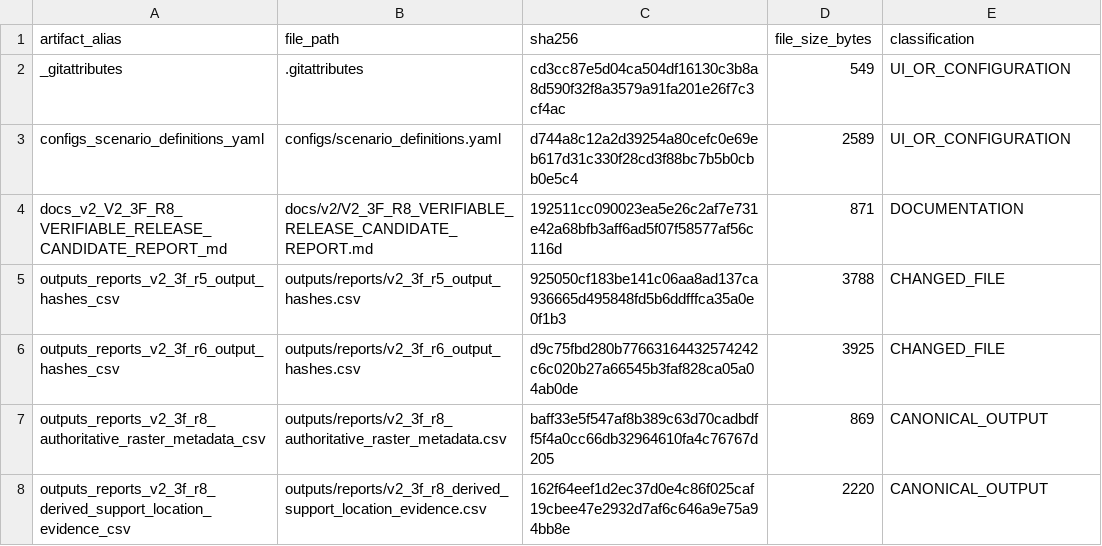
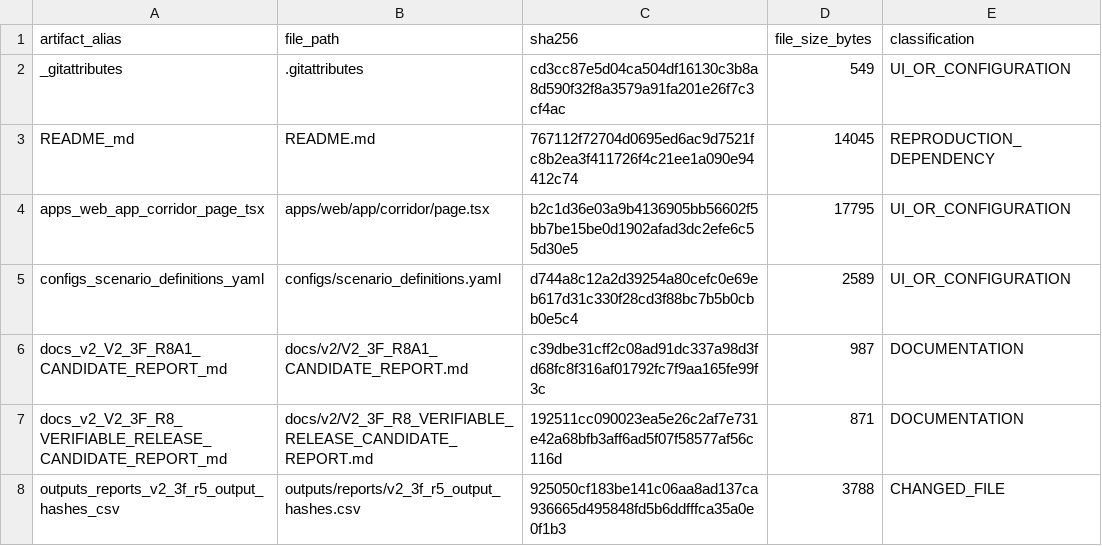
Before and after one commit to SauarbhSharma/GeoSlide-JK, a CSV file: outputs/reports/v2_3f_r8_output_hashes.csv, drawn as a sheet; only a part is shown; the shorter side is filled out with more unchanged rows; the diff covers the shown part only.

```diff
--- a/outputs/reports/v2_3f_r8_output_hashes.csv
+++ b/outputs/reports/v2_3f_r8_output_hashes.csv
@@ -2,3 +2,6 @@ artifact_alias,file_path,sha256,file_size_bytes,classification
 _gitattributes,.gitattributes,cd3cc87e5d04ca504df16130c3b8a8d590f32f8a3579a91fa201e26f7c3cf4ac,549,UI_OR_CONFIGURATION
+README_md,README.md,767112f72704d0695ed6ac9d7521fc8b2ea3f411726f4c21ee1a090e94412c74,14045,REPRODUCTION_DEPENDENCY
+apps_web_app_corridor_page_tsx,apps/web/app/corridor/page.tsx,b2c1d36e03a9b4136905bb56602f5bb7be15be0d1902afad3dc2efe6c55d30e5,17795,UI_OR_CONFIGURATION
 configs_scenario_definitions_yaml,configs/scenario_definitions.yaml,d744a8c12a2d39254a80cefc0e69eb617d31c330f28cd3f88bc7b5b0cbb0e5c4,2589,UI_OR_CONFIGURATION
+docs_v2_V2_3F_R8A1_CANDIDATE_REPORT_md,docs/v2/V2_3F_R8A1_CANDIDATE_REPORT.md,c39dbe31cff2c08ad91dc337a98d3fd68fc8f316af01792fc7f9aa165fe99f3c,987,DOCUMENTATION
 docs_v2_V2_3F_R8_VERIFIABLE_RELEASE_CANDIDATE_REPORT_md,docs/v2/V2_3F_R8_VERIFIABLE_RELEASE_CANDIDATE_REPORT.md,192511cc090023ea5e26c2af7e731e42a68bfb3aff6ad5f07f58577af56c116d,871,DOCUMENTATION
```
Also changed, not shown: 7 added rows, 3 removed rows and 16 edited cells elsewhere in this file.
